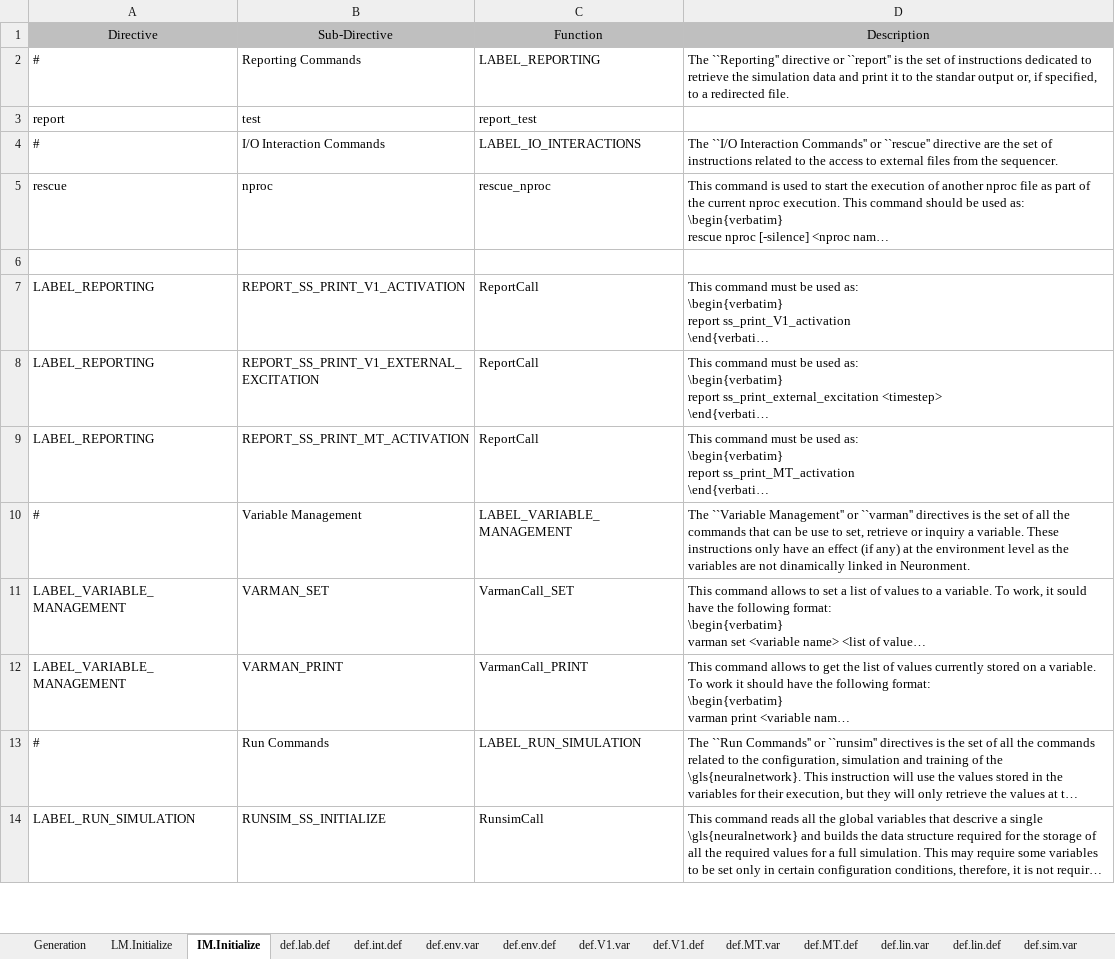
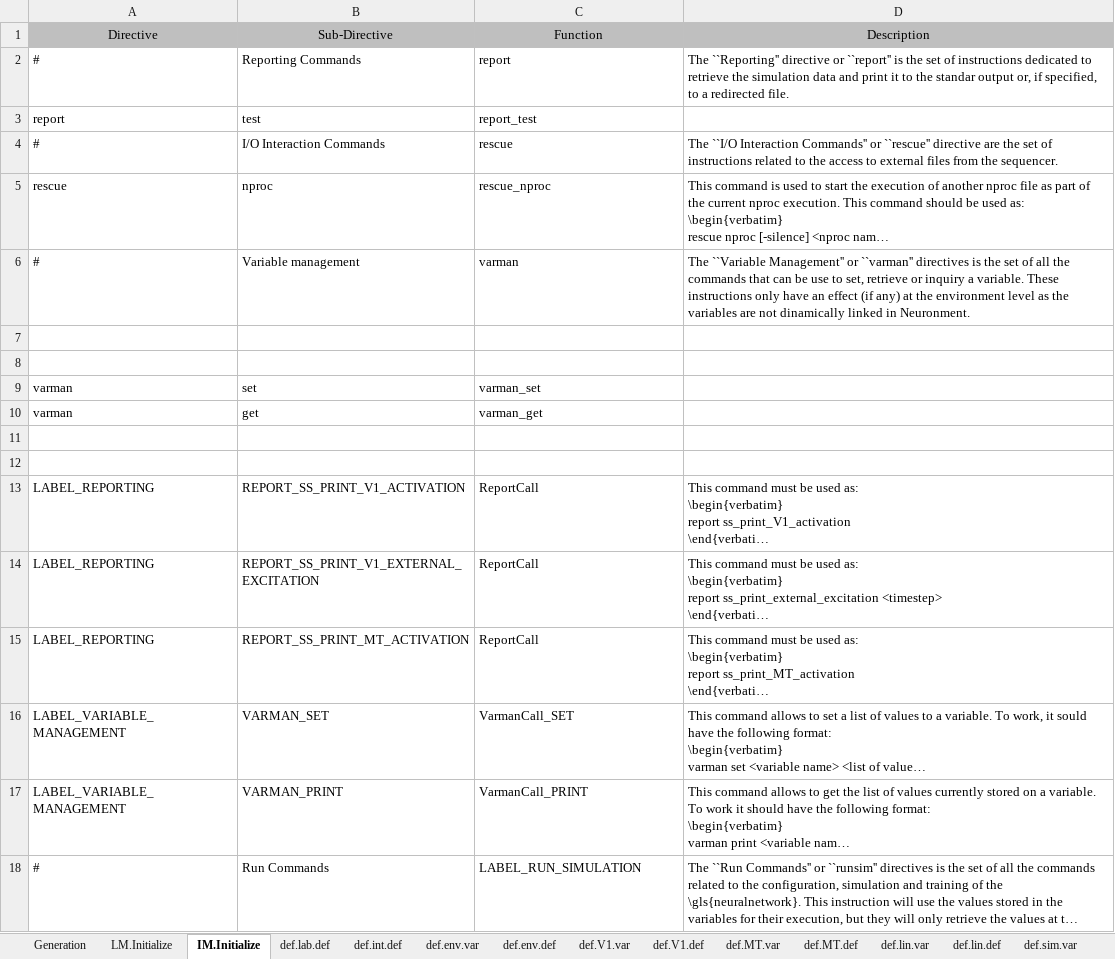
Before and after one commit to mjescobar/V1-MT, an Excel workbook: Neuronment_v1.0/Documentation/DocumentationManager.xlsm, sheet IM.Initialize, drawn as a sheet; only a part is shown; the shorter side is filled out with more unchanged rows; long unchanged cells end in …; values as stored, in another font and other column widths than the file's, no borders; removed rows and columns are numbered as before the commit, all else as after; the diff names each change by its address in the sheet, - before the commit and + after, or states it on an @@ line.

Commit message:
Neuronment v0.5 - Interpreter and Basic Simulator Management - All base interpreter operations working, including basic variable management - New simulator management paradigm base implemented

```diff
--- a/Neuronment_v1.0/Documentation/DocumentationManager.xlsm (sheet IM.Initialize)
+++ b/Neuronment_v1.0/Documentation/DocumentationManager.xlsm (sheet IM.Initialize)
-C2 (Function): LABEL_REPORTING
+C2 (Function): report
-C4 (Function): LABEL_IO_INTERACTIONS
+C4 (Function): rescue
+row 6: # | Variable management | varman | The ``Variable Management'' or ``varman'' directives is the set of all the commands that can be use to set, retrieve or inquiry a variable. These instructions only have an effect (if any) at the environment level as the variables are not dinamically linked in Neuronment.
+row 7: (empty)
+row 8: (empty)
+row 9: varman | set | varman_set
+row 10: varman | get | varman_get
+row 11: (empty)
-row 10: # | Variable Management | LABEL_VARIABLE_MANAGEMENT | The ``Variable Management'' or ``varman'' directives is the set of all the commands that can be use to set, retrieve or inquiry a variable. These instructions only have an effect (if any) at the environment level as the variables are not dinamically linked in Neuronment.
```
Also changed, not shown: sheet LM.Initialize, sheet define.Initialize, sheet def.int.def, 43 other files.
